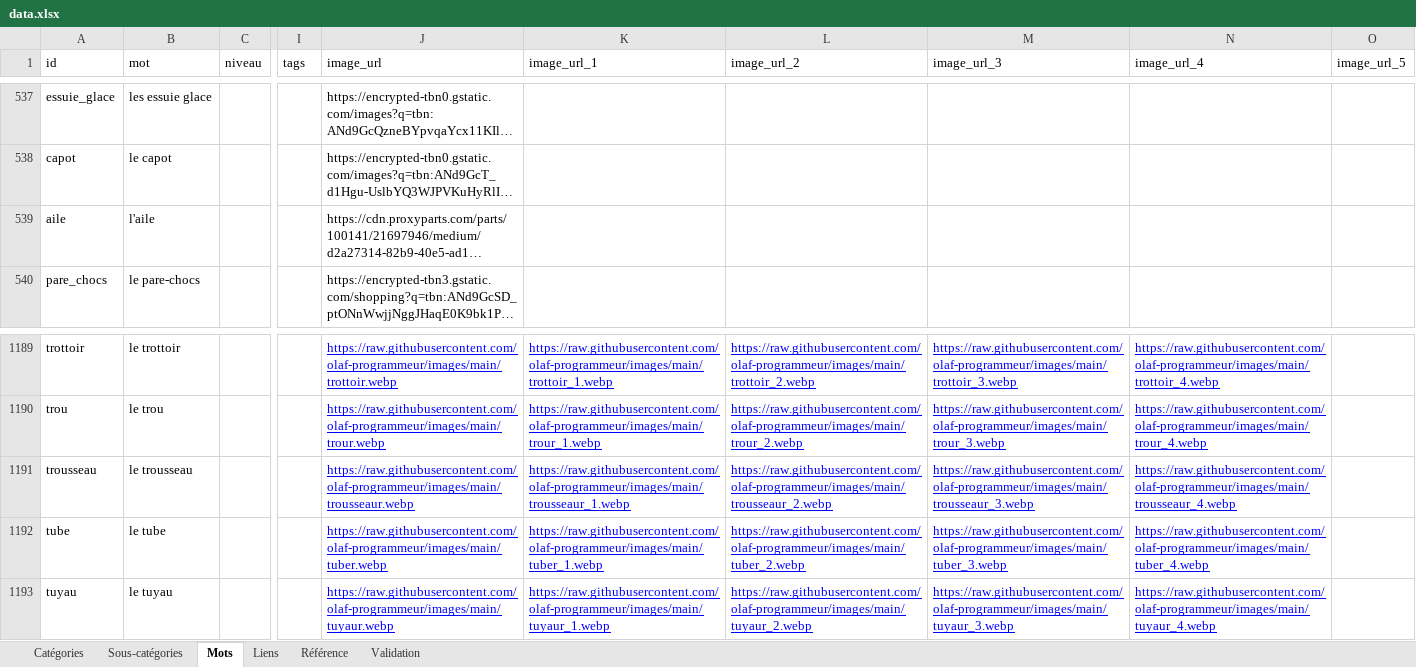
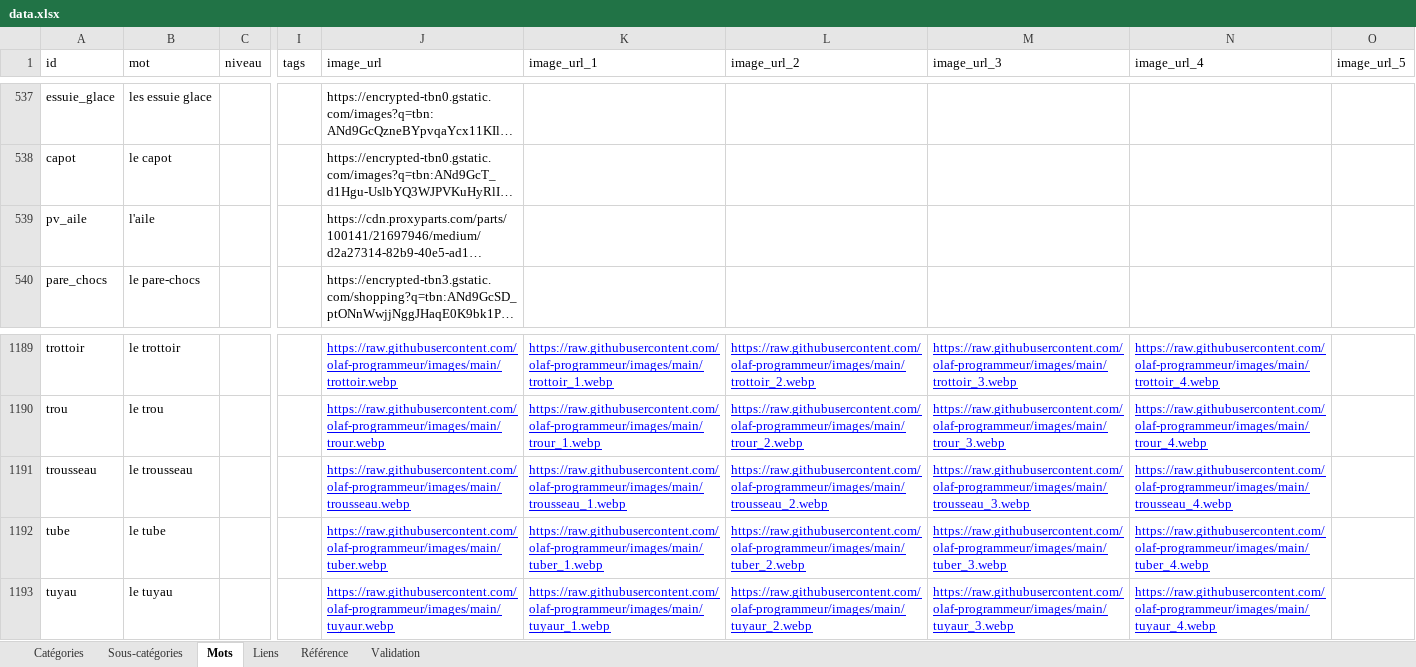
Before and after one commit to olaf-programmeur/vocab-app, an Excel workbook: public/data.xlsx, sheet Mots, drawn as a sheet; only a part is shown, gaps mark what is left out; long unchanged cells end in …; values as stored, in another font and other column widths than the file's, no borders; the diff names each change by its address in the sheet, - before the commit and + after, or states it on an @@ line.

Commit message:
Add files via upload

```diff
--- a/public/data.xlsx (sheet Mots)
+++ b/public/data.xlsx (sheet Mots)
-A539 (id): aile
+A539 (id): pv_aile
-J1191 (image_url): https://raw.githubusercontent.com/olaf-programmeur/images/main/trousseaur.webp
+J1191 (image_url): https://raw.githubusercontent.com/olaf-programmeur/images/main/trousseau.webp
-K1191 (image_url_1): https://raw.githubusercontent.com/olaf-programmeur/images/main/trousseaur_1.webp
+K1191 (image_url_1): https://raw.githubusercontent.com/olaf-programmeur/images/main/trousseau_1.webp
-L1191 (image_url_2): https://raw.githubusercontent.com/olaf-programmeur/images/main/trousseaur_2.webp
+L1191 (image_url_2): https://raw.githubusercontent.com/olaf-programmeur/images/main/trousseau_2.webp
-M1191 (image_url_3): https://raw.githubusercontent.com/olaf-programmeur/images/main/trousseaur_3.webp
+M1191 (image_url_3): https://raw.githubusercontent.com/olaf-programmeur/images/main/trousseau_3.webp
-N1191 (image_url_4): https://raw.githubusercontent.com/olaf-programmeur/images/main/trousseaur_4.webp
+N1191 (image_url_4): https://raw.githubusercontent.com/olaf-programmeur/images/main/trousseau_4.webp
```
